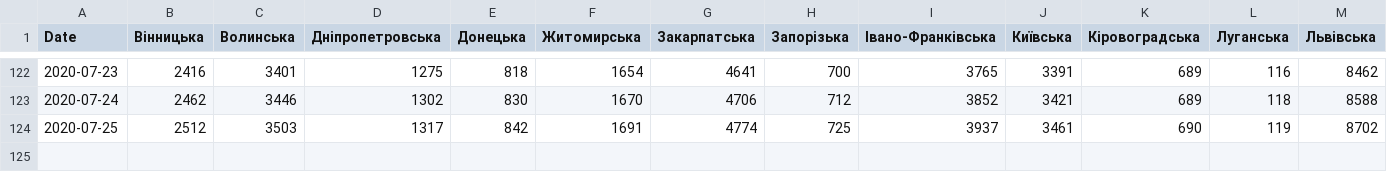
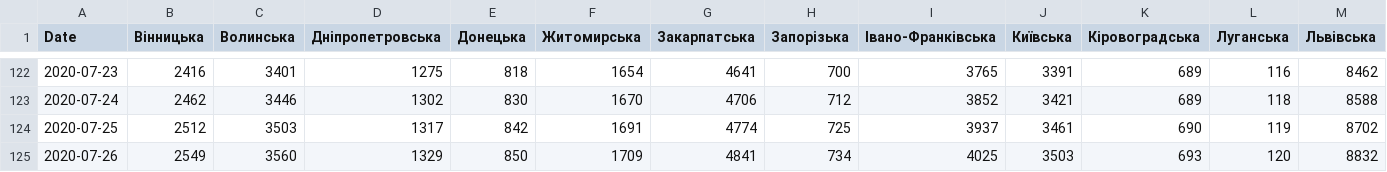
Before and after one commit to osaukh/dashcoch-UA, a CSV file: data_UA/covid19_cases_ukraine.csv, drawn as a sheet; only a part is shown, gaps mark what is left out; rows hold the shown columns only; the diff names each change by its address in the sheet, - before the commit and + after, or states it on an @@ line.

Commit message:
data 9am

```diff
--- a/data_UA/covid19_cases_ukraine.csv
+++ b/data_UA/covid19_cases_ukraine.csv
+row 125: 2020-07-26 | 2549 | 3560 | 1329 | 850 | 1709 | 4841 | 734 | 4025 | 3503 | 693 | 120 | 8832
```
Also changed, not shown: data_UA/covid19_fatalities_ukraine.csv.
